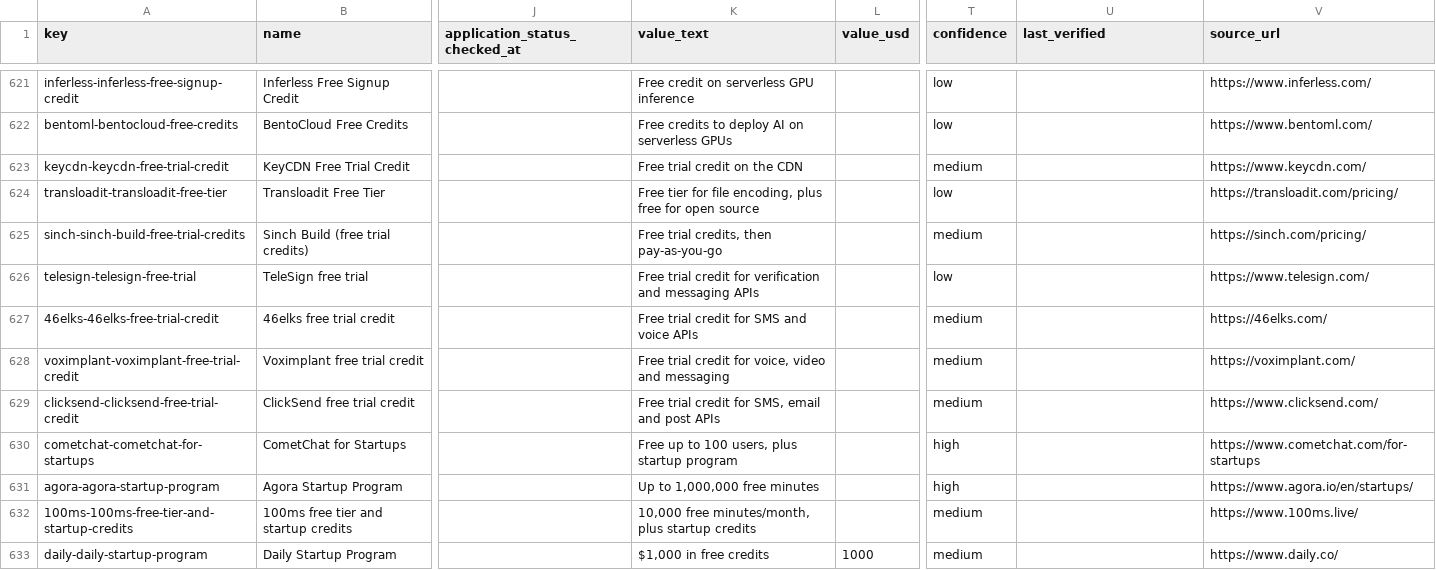
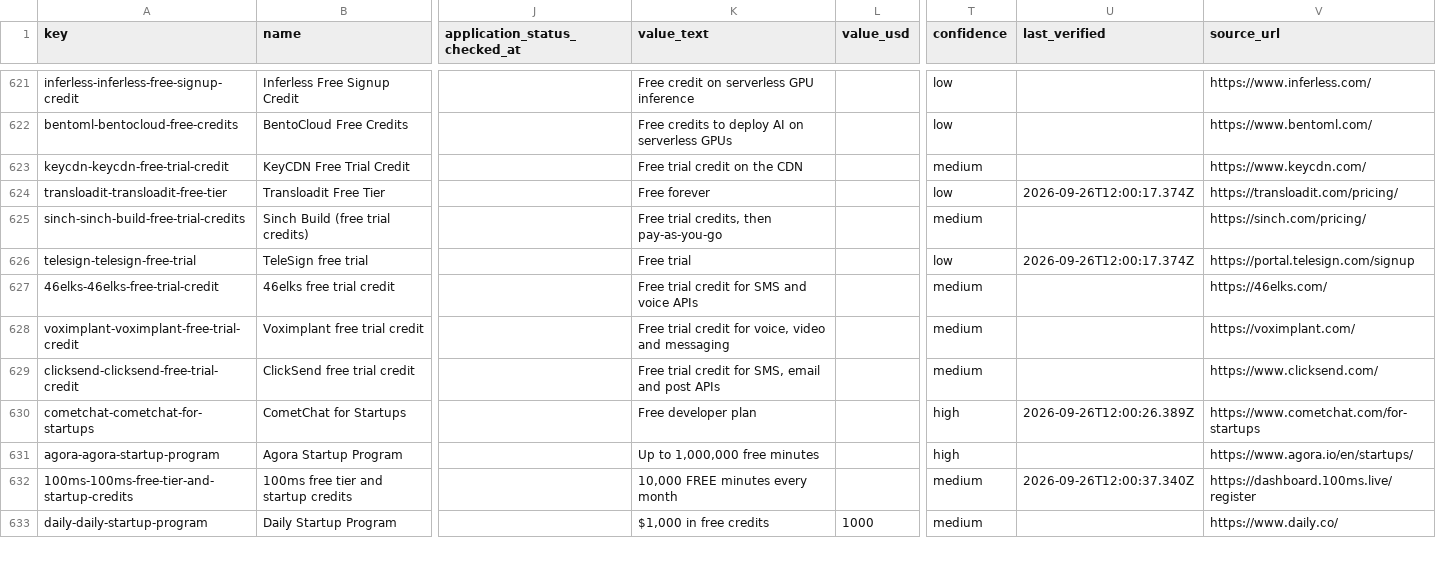
Before and after one commit to yumaheymans/startupperks-open-dataset, a CSV file: data/startupperks-dataset.csv, drawn as a sheet; only a part is shown, gaps mark what is left out; the diff covers the shown part only; the diff names each change by its address in the sheet, - before the commit and + after, or states it on an @@ line.

Commit message:
Add the StartupPerks MCP server; refresh the snapshot (2026-09-26)

```diff
--- a/data/startupperks-dataset.csv
+++ b/data/startupperks-dataset.csv
-K624 (value_text): Free tier for file encoding, plus free for open source
+K624 (value_text): Free forever
-U624 (last_verified): (empty)
+U624 (last_verified): 2026-09-26T12:00:17.374Z
-K626 (value_text): Free trial credit for verification and messaging APIs
+K626 (value_text): Free trial
-U626 (last_verified): (empty)
+U626 (last_verified): 2026-09-26T12:00:17.374Z
-V626 (source_url): https://www.telesign.com/
+V626 (source_url): https://portal.telesign.com/signup
-K630 (value_text): Free up to 100 users, plus startup program
+K630 (value_text): Free developer plan
-U630 (last_verified): (empty)
+U630 (last_verified): 2026-09-26T12:00:26.389Z
-K632 (value_text): 10,000 free minutes/month, plus startup credits
+K632 (value_text): 10,000 FREE minutes every month
-U632 (last_verified): (empty)
+U632 (last_verified): 2026-09-26T12:00:37.340Z
-V632 (source_url): https://www.100ms.live/
+V632 (source_url): https://dashboard.100ms.live/register
```
Also changed, not shown: 63 edited cells elsewhere in this file, 12 other files.
